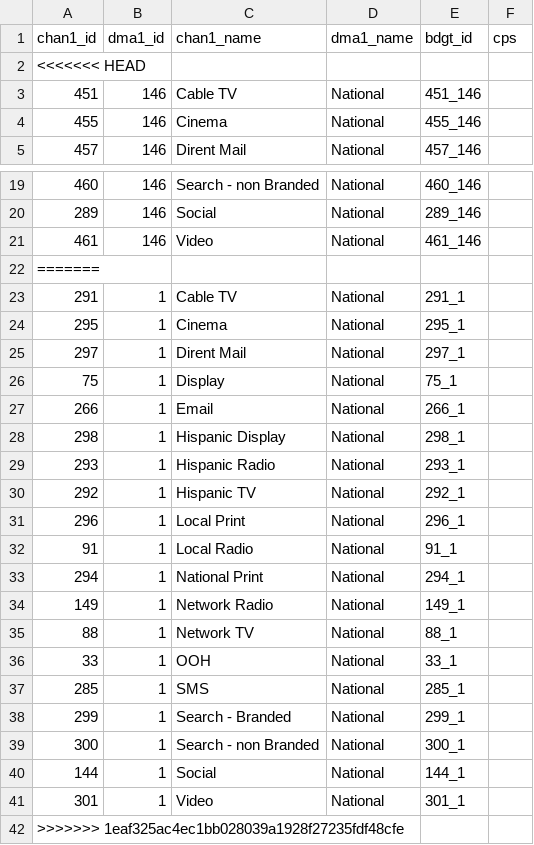
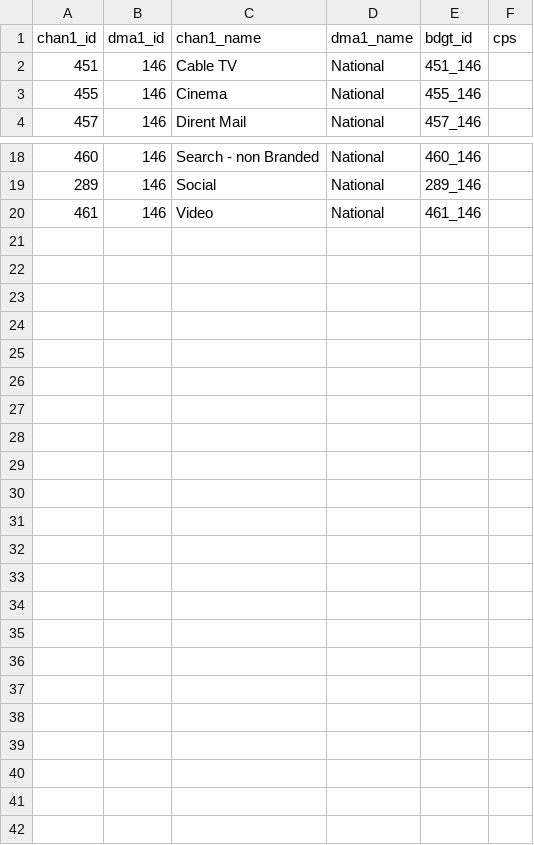
Before and after one commit to truesightconsulting/Sedo_Sample, a CSV file: admin/opt/admin/upload_cps.csv, drawn as a sheet; only a part is shown, gaps mark what is left out.

```diff
--- a/admin/opt/admin/upload_cps.csv
+++ b/admin/opt/admin/upload_cps.csv
@@ -1,3 +1,2 @@
 "chan1_id","dma1_id","chan1_name","dma1_name","bdgt_id","cps"
-<<<<<<< HEAD
 451,146,"Cable TV","National","451_146",""
@@ -21,22 +20 @@
 461,146,"Video","National","461_146",""
-=======
-291,1,"Cable TV","National","291_1",""
-295,1,"Cinema","National","295_1",""
-297,1,"Dirent Mail","National","297_1",""
-75,1,"Display","National","75_1",""
-266,1,"Email","National","266_1",""
-298,1,"Hispanic Display","National","298_1",""
-293,1,"Hispanic Radio","National","293_1",""
-292,1,"Hispanic TV","National","292_1",""
-296,1,"Local Print","National","296_1",""
-91,1,"Local Radio","National","91_1",""
-294,1,"National Print","National","294_1",""
-149,1,"Network Radio","National","149_1",""
-88,1,"Network TV","National","88_1",""
-33,1,"OOH","National","33_1",""
-285,1,"SMS","National","285_1",""
-299,1,"Search - Branded","National","299_1",""
-300,1,"Search - non Branded","National","300_1",""
-144,1,"Social","National","144_1",""
-301,1,"Video","National","301_1",""
->>>>>>> 1eaf325ac4ec1bb028039a1928f27235fdf48cfe
```
Also changed, not shown: admin/opt/admin/opt_modelinput_hidden_cstr.csv, 1 other file.
